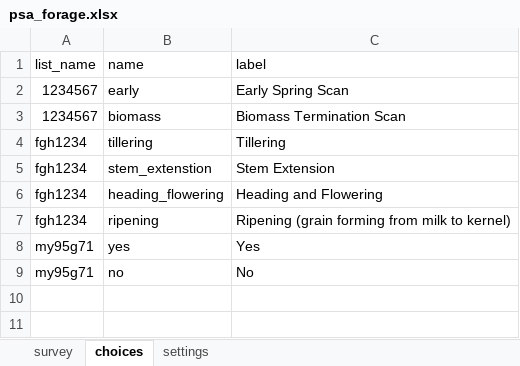
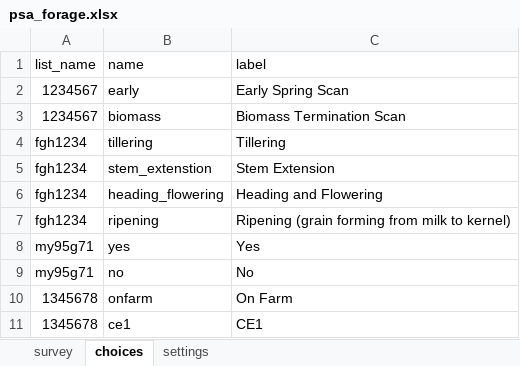
Before and after one commit to precision-sustainable-ag/Kobo, an Excel workbook: forms/psa_forage/psa_forage.xlsx, sheet choices, drawn as a sheet; values as stored, in another font and other column widths than the file's, no borders; the diff names each change by its address in the sheet, - before the commit and + after, or states it on an @@ line.

```diff
--- a/forms/psa_forage/psa_forage.xlsx (sheet choices)
+++ b/forms/psa_forage/psa_forage.xlsx (sheet choices)
+row 10: 1345678 | onfarm | On Farm
+row 11: 1345678 | ce1 | CE1
```
Also changed, not shown: sheet survey.
